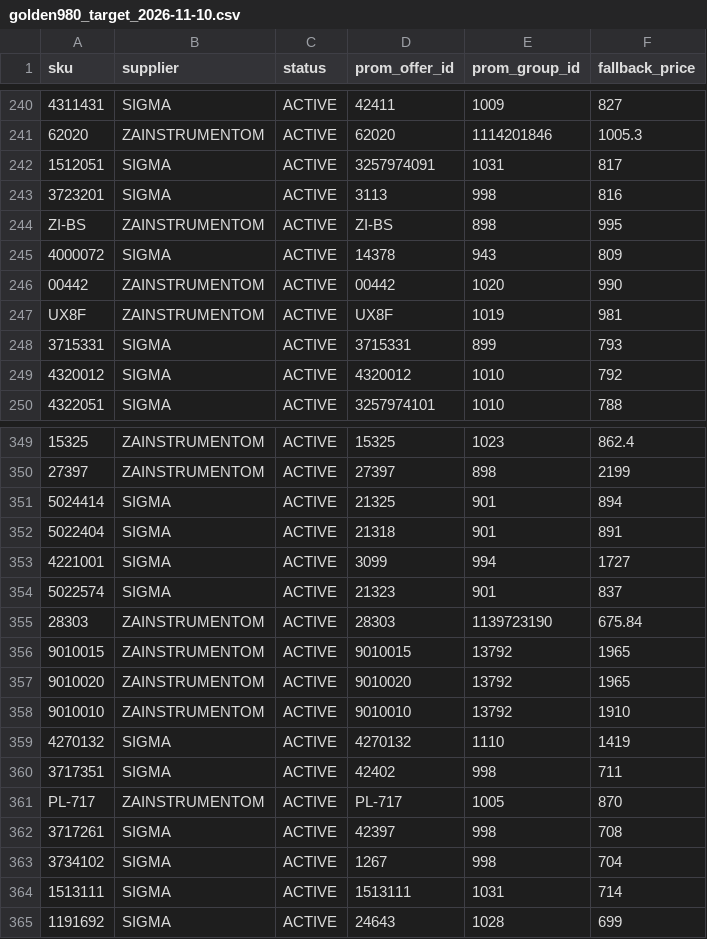
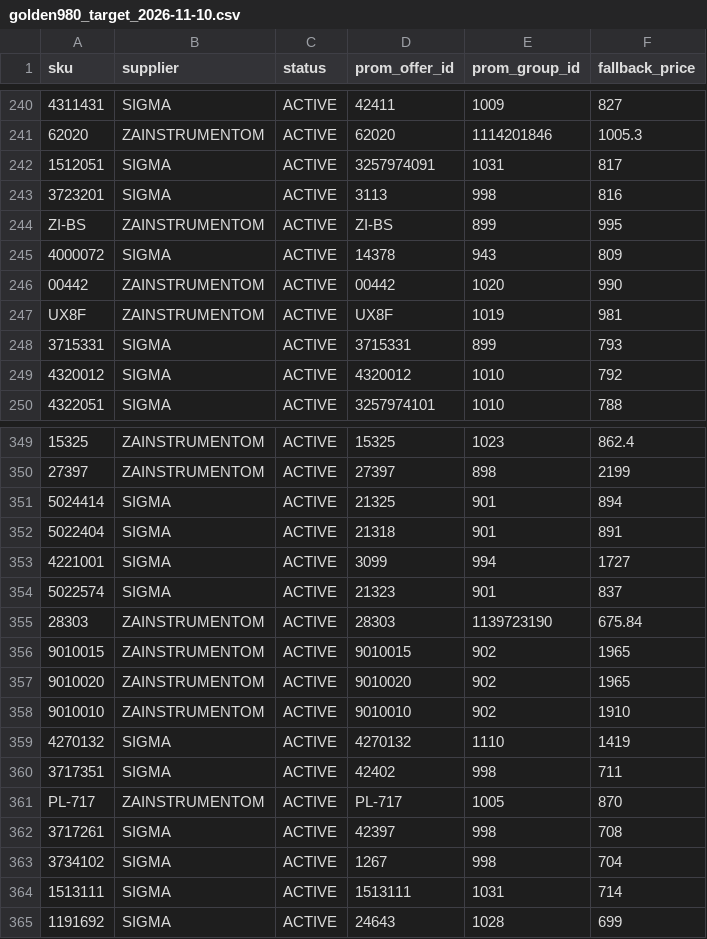
Before and after one commit to yuriimitiaiev-coder/talpa-golden1000-feed-prod, a CSV file: data/golden980_target_2026-11-10.csv, drawn as a sheet; only a part is shown, gaps mark what is left out; the diff names each change by its address in the sheet, - before the commit and + after, or states it on an @@ line.

Commit message:
test: align 4 retained product groups with verified post-rotation Prom export

```diff
--- a/data/golden980_target_2026-11-10.csv
+++ b/data/golden980_target_2026-11-10.csv
-E244 (prom_group_id): 898
+E244 (prom_group_id): 899
-E356:E358 (prom_group_id): 13792
+E356:E358 (prom_group_id): 902
```
